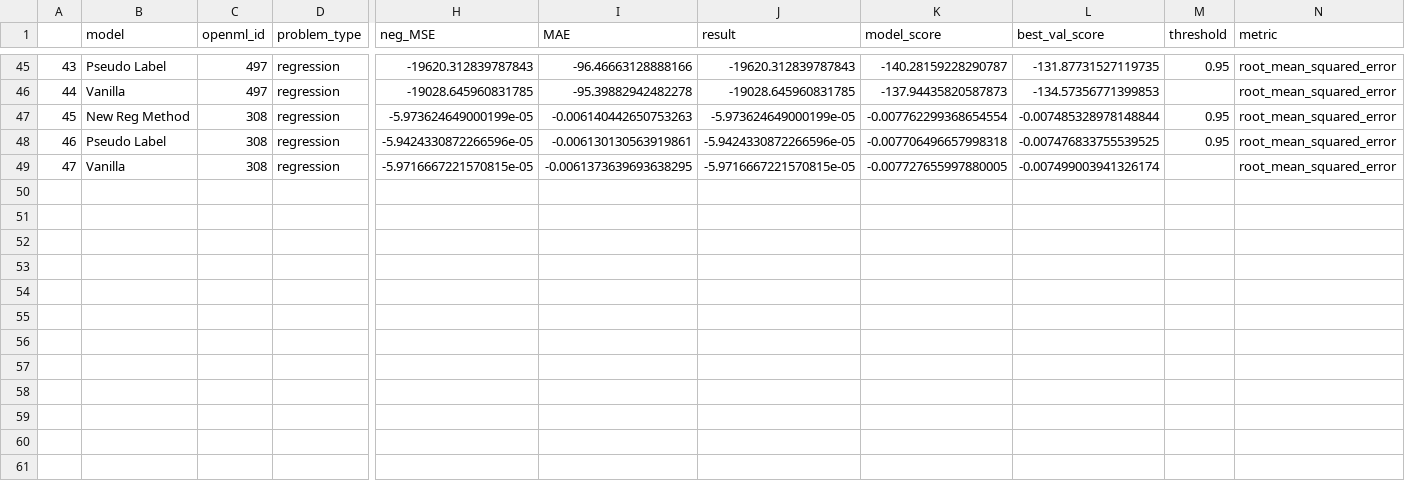
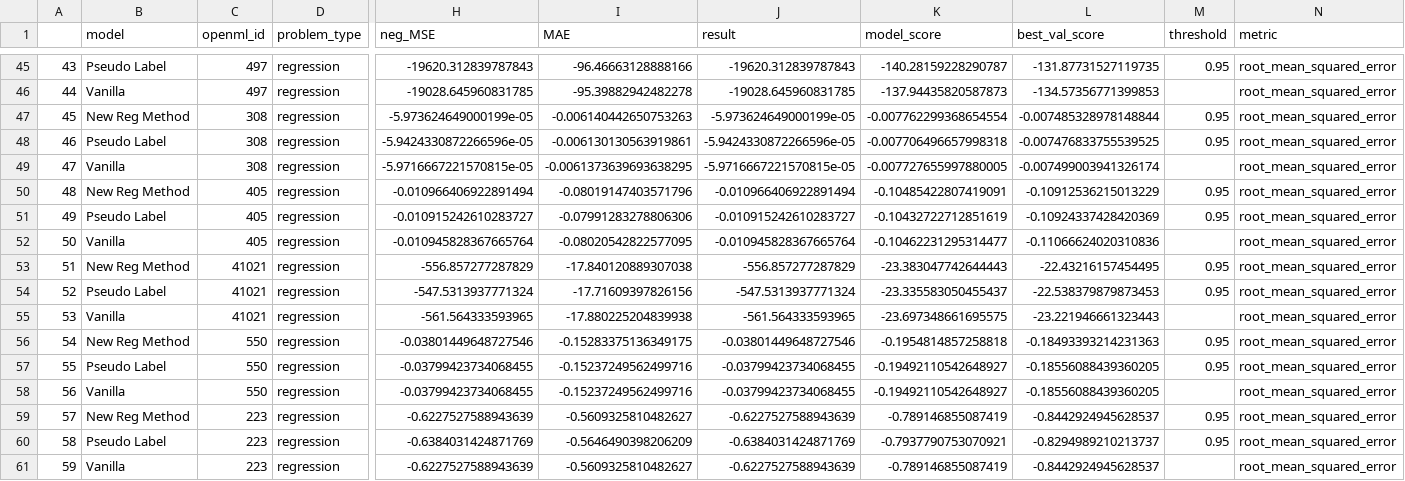
Before and after one commit to DolanTheMFWizard/autogluon, a CSV file: annealp25ECE_95Threshold.csv, drawn as a sheet; only a part is shown, gaps mark what is left out; rows hold the shown columns only; the diff names each change by its address in the sheet, - before the commit and + after, or states it on an @@ line.

Commit message:
results

```diff
--- a/annealp25ECE_95Threshold.csv
+++ b/annealp25ECE_95Threshold.csv
+row 50: 48 | New Reg Method | 405 | regression | -0.010966406922891494 | -0.08019147403571796 | -0.010966406922891494 | -0.10485422807419091 | -0.10912536215013229 | 0.95 | root_mean_squared_error
+row 51: 49 | Pseudo Label | 405 | regression | -0.010915242610283727 | -0.07991283278806306 | -0.010915242610283727 | -0.10432722712851619 | -0.10924337428420369 | 0.95 | root_mean_squared_error
+row 52: 50 | Vanilla | 405 | regression | -0.010945828367665764 | -0.08020542822577095 | -0.010945828367665764 | -0.10462231295314477 | -0.11066624020310836 |  | root_mean_squared_error
+row 53: 51 | New Reg Method | 41021 | regression | -556.857277287829 | -17.840120889307038 | -556.857277287829 | -23.383047742644443 | -22.43216157454495 | 0.95 | root_mean_squared_error
+row 54: 52 | Pseudo Label | 41021 | regression | -547.5313937771324 | -17.71609397826156 | -547.5313937771324 | -23.335583050455437 | -22.538379879873453 | 0.95 | root_mean_squared_error
+row 55: 53 | Vanilla | 41021 | regression | -561.564333593965 | -17.880225204839938 | -561.564333593965 | -23.697348661695575 | -23.221946661323443 |  | root_mean_squared_error
+row 56: 54 | New Reg Method | 550 | regression | -0.03801449648727546 | -0.15283375136349175 | -0.03801449648727546 | -0.1954814857258818 | -0.18493393214231363 | 0.95 | root_mean_squared_error
+row 57: 55 | Pseudo Label | 550 | regression | -0.03799423734068455 | -0.15237249562499716 | -0.03799423734068455 | -0.19492110542648927 | -0.18556088439360205 | 0.95 | root_mean_squared_error
+row 58: 56 | Vanilla | 550 | regression | -0.03799423734068455 | -0.15237249562499716 | -0.03799423734068455 | -0.19492110542648927 | -0.18556088439360205 |  | root_mean_squared_error
+row 59: 57 | New Reg Method | 223 | regression | -0.6227527588943639 | -0.5609325810482627 | -0.6227527588943639 | -0.789146855087419 | -0.8442924945628537 | 0.95 | root_mean_squared_error
+row 60: 58 | Pseudo Label | 223 | regression | -0.6384031424871769 | -0.5646490398206209 | -0.6384031424871769 | -0.7937790753070921 | -0.8294989210213737 | 0.95 | root_mean_squared_error
+row 61: 59 | Vanilla | 223 | regression | -0.6227527588943639 | -0.5609325810482627 | -0.6227527588943639 | -0.789146855087419 | -0.8442924945628537 |  | root_mean_squared_error
```
Also changed, not shown: 1 other file.
